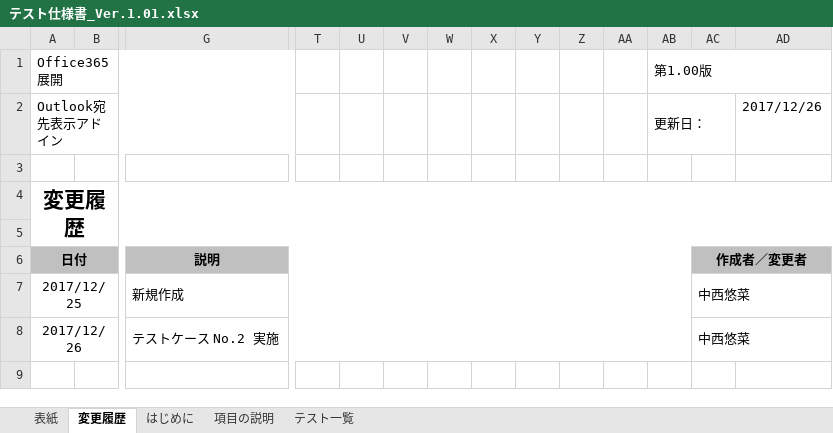
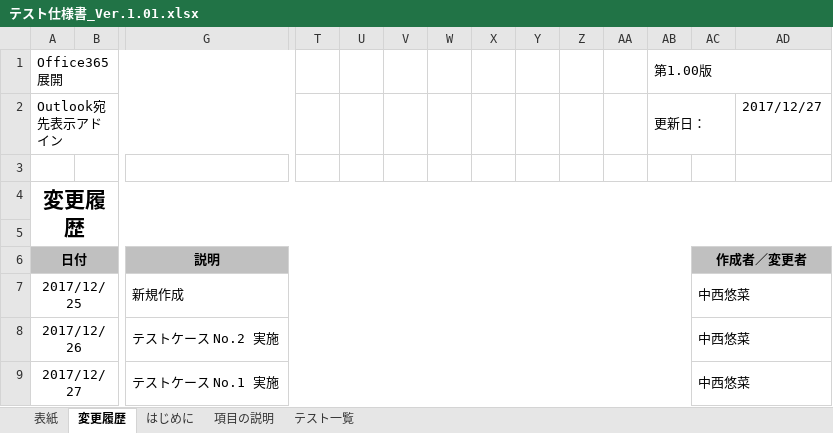
Before and after one commit to ykinoshi1015/OutlookRecipientConfirmationAddin, an Excel workbook: document/テスト仕様書_Ver.1.01.xlsx, sheet 変更履歴, drawn as a sheet; only a part is shown, gaps mark what is left out; values as stored, in another font and other column widths than the file's, no borders; rows hold the shown columns only; the diff names each change by its address in the sheet, - before the commit and + after, or states it on an @@ line.

```diff
--- a/document/テスト仕様書_Ver.1.01.xlsx (sheet 変更履歴)
+++ b/document/テスト仕様書_Ver.1.01.xlsx (sheet 変更履歴)
-AD2: 2017/12/26
+AD2: 2017/12/27
+row 9: 2017/12/27 |  | テストケース No.1 実施 |  |  |  |  |  |  |  |  |  | 中西悠菜
```
Also changed, not shown: sheet テスト一覧, sheet はじめに, sheet 項目の説明, 4 other files.
